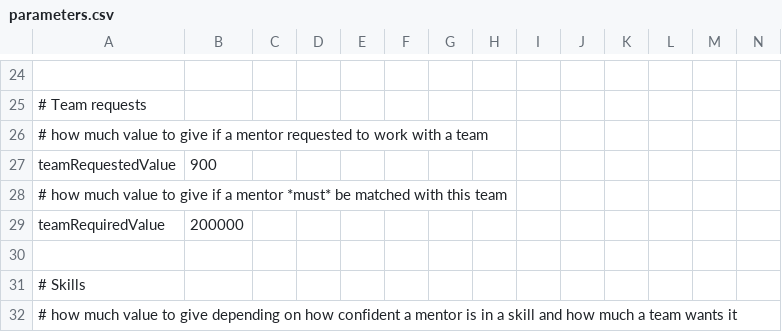
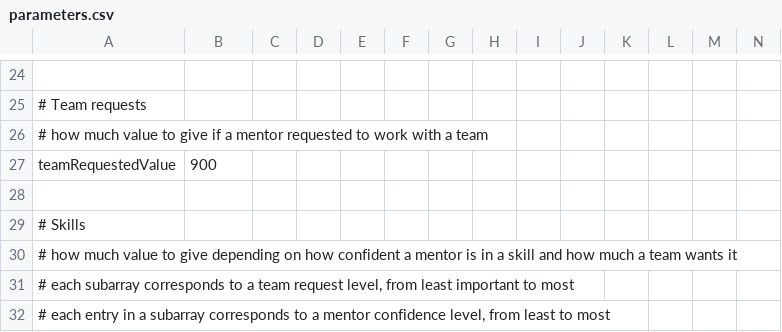
Before and after one commit to pioneers/mentor-matching, a CSV file: data/parameters.csv, drawn as a sheet; only a part is shown, gaps mark what is left out; the shorter side is filled out with more unchanged rows; rows hold the shown columns only; the diff names each change by its address in the sheet, - before the commit and + after, or states it on an @@ line.

Commit message:
Remove teamRequiredValue configuration

```diff
--- a/data/parameters.csv
+++ b/data/parameters.csv
-row 28: # how much value to give if a mentor *must* be matched with this team
-row 29: teamRequiredValue | 200000
```
Also changed, not shown: 3 other files.
